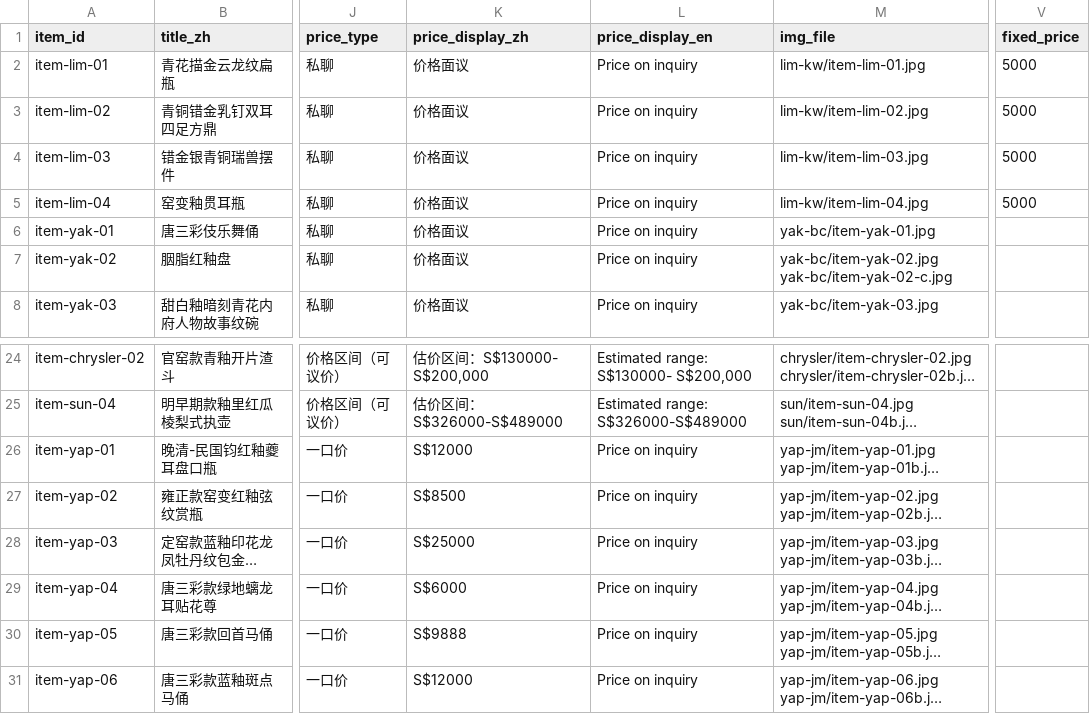
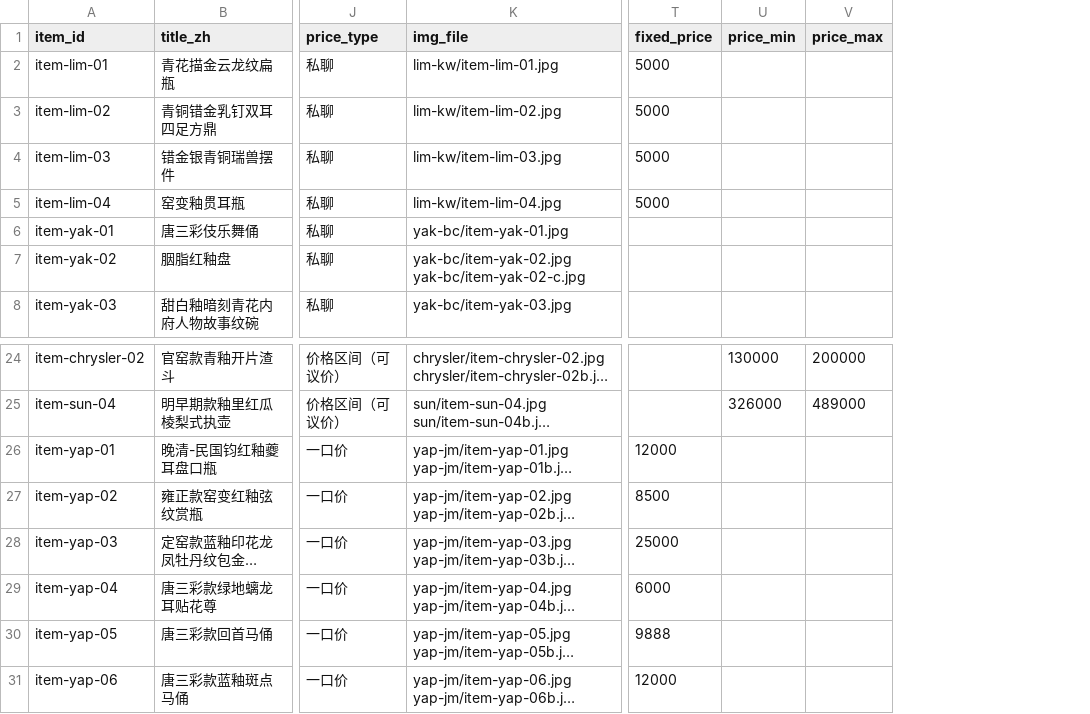
Before and after one commit to maggie118/gudong.app, a CSV file: data/items.csv, drawn as a sheet; only a part is shown, gaps mark what is left out; long unchanged cells end in …; removed rows and columns are numbered as before the commit, all else as after; the diff names each change by its address in the sheet, - before the commit and + after, or states it on an @@ line.

Commit message:
价格口径收尾：兜底 CSV 换新列、listings 去空壳字段、详情页补价格结构化数据
- data/items.csv 按线上 Google 表 22 列重写（去掉 price_display_zh/en，补 price_min/price_max）
- refresh-listings mapItem 不再输出已删列的空壳字段（price_display_*、seller_name_en、seller_whatsapp、previous_price、_createdTime）
- build-item-pages 新增 structuredOffer：一口价 Offer / 区间 AggregateOffer（low-high）/ 私聊不带价
- 30 个详情页 JSON-LD 已补齐 offers（Offer 6、AggregateOffer 6、无价 18），全部通过 JSON 校验

```diff
--- a/data/items.csv
+++ b/data/items.csv
-column K (price_display_zh), rows 2-8: all 价格面议; rows 24-31: 估价区间：S$130000- S$200,000 | 估价区间：S$326000-S$489000 | S$12000 | S$8500 | S$25000 | S$6000 | S$9888 | S$12000
-column L (price_display_en), rows 2-8: all Price on inquiry; rows 24-31: Estimated range: S$130000- S$200,000 | Estimated range: S$326000-S$489000 | Price on inquiry | Price on inquiry | Price on inquiry | Price on inquiry | Price on inquiry | Price on inquiry
+column U (price_min), rows 24-25: 130000 | 326000
+column V (price_max), rows 24-25: 200000 | 489000
-T26 (fixed_price): (empty)
+T26 (fixed_price): 12000
-T27 (fixed_price): (empty)
+T27 (fixed_price): 8500
-T28 (fixed_price): (empty)
+T28 (fixed_price): 25000
-T29 (fixed_price): (empty)
+T29 (fixed_price): 6000
-T30 (fixed_price): (empty)
+T30 (fixed_price): 9888
-T31 (fixed_price): (empty)
+T31 (fixed_price): 12000
```
Also changed, not shown: 16 other files.
